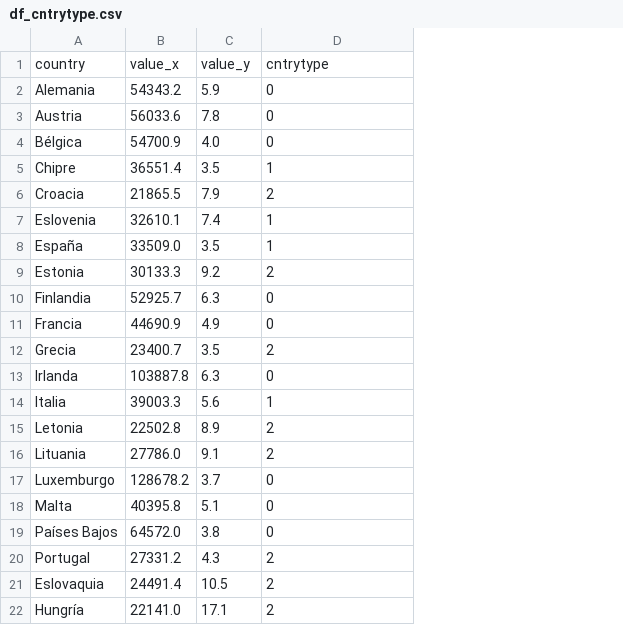
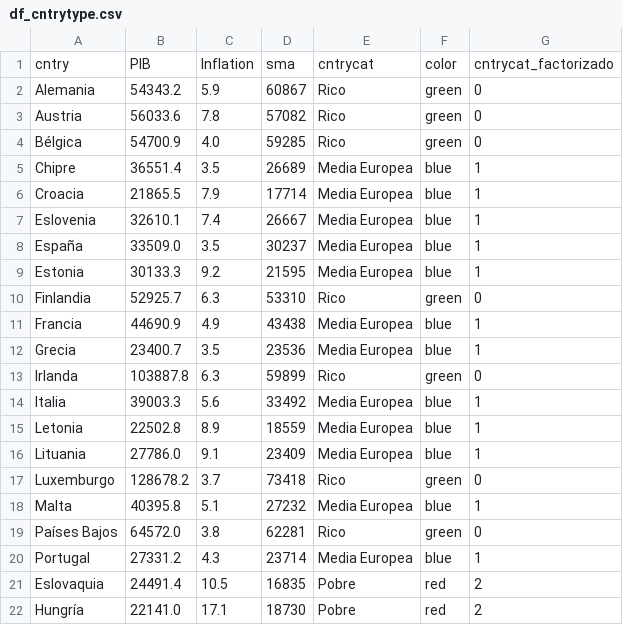
Before and after one commit to JosBerGon34/4GA.DataScience, a CSV file: data/processed/df_cntrytype.csv, drawn as a sheet; removed rows and columns are numbered as before the commit, all else as after; the diff names each change by its address in the sheet, - before the commit and + after, or states it on an @@ line.

```diff
--- a/data/processed/df_cntrytype.csv
+++ b/data/processed/df_cntrytype.csv
+column D, rows 2-22: 60867 | 57082 | 59285 | 26689 | 17714 | 26667 | 30237 | 21595 | 53310 | 43438 | 23536 | 59899 | 33492 | 18559 | 23409 | 73418 | 27232 | 62281 | 23714 | 16835 | 18730
+column E, rows 2-22: Rico | Rico | Rico | Media Europea | Media Europea | Media Europea | Media Europea | Media Europea | Rico | Media Europea | Media Europea | Rico | Media Europea | Media Europea | Media Europea | Rico | Media Europea | Rico | Media Europea | Pobre | Pobre
+column F, rows 2-22: green | green | green | blue | blue | blue | blue | blue | green | blue | blue | green | blue | blue | blue | green | blue | green | blue | red | red
-row 1: country | value_x | value_y | cntrytype
+row 1: cntry | PIB | Inflation | sma | cntrycat | color | cntrycat_factorizado
-G6: 2
+G6: 1
-G9: 2
+G9: 1
-G11: 0
+G11: 1
-G12: 2
+G12: 1
-G15:G16: 2
+G15:G16: 1
-G18: 0
+G18: 1
-G20: 2
+G20: 1
```
Also changed, not shown: 2 other files.
